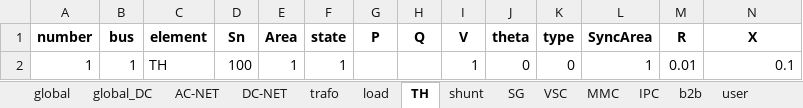
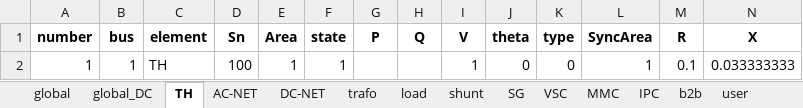
Before and after one commit to MauroGarciaLorenzo/datagen, an Excel workbook: version6_original/version6/Tool/01_data/cases/TestDyn_windfarm/comb1.xlsx, sheet TH, drawn as a sheet; values as stored, in another font and other column widths than the file's, no borders; the diff names each change by its address in the sheet, - before the commit and + after, or states it on an @@ line.

```diff
--- a/version6_original/version6/Tool/01_data/cases/TestDyn_windfarm/comb1.xlsx (sheet TH)
+++ b/version6_original/version6/Tool/01_data/cases/TestDyn_windfarm/comb1.xlsx (sheet TH)
@@ sheet tab order changed: global | global_DC | TH | AC-NET | DC-NET | trafo | load | shunt | SG | VSC | MMC | IPC | b2b | user @@
-M2 (R): 0.01
+M2 (R): 0.1
-N2 (X): 0.1
+N2 (X): 0.033333333
```
Also changed, not shown: sheet AC-NET, version6_original/version6/Tool/TestDyn_windfarm_comb1_Y.xlsx, 7 other files.
